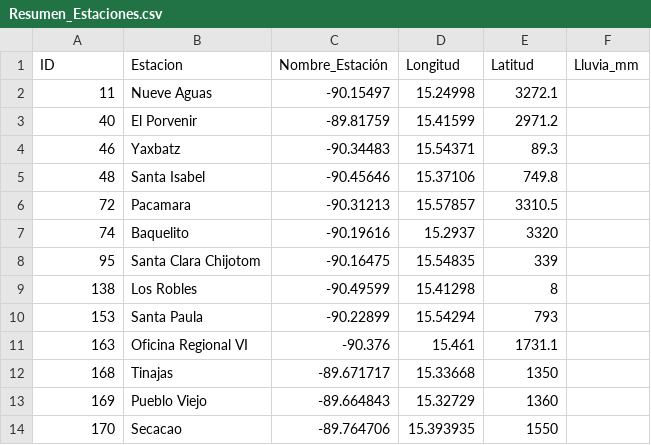
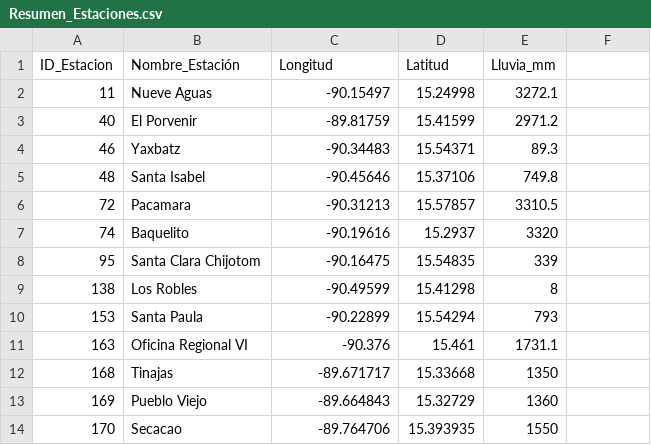
Before and after one commit to DarioMacz/SIG_CATIE, a CSV file: Resumen_Estaciones.csv, drawn as a sheet; removed rows and columns are numbered as before the commit, all else as after; the diff names each change by its address in the sheet, - before the commit and + after, or states it on an @@ line.

Commit message:
Update Resumen_Estaciones.csv

```diff
--- a/Resumen_Estaciones.csv
+++ b/Resumen_Estaciones.csv
-row 1: ID | Estacion | Nombre_Estación | Longitud | Latitud | Lluvia_mm
+row 1: ID_Estacion | Nombre_Estación | Longitud | Latitud | Lluvia_mm
```
